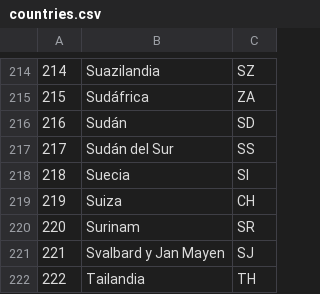
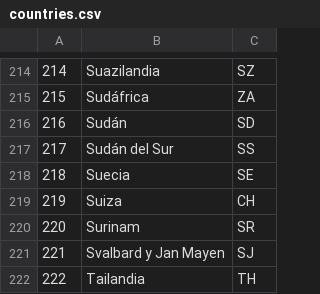
Before and after one commit to Alejo-Santis/pyme-pos-saas-app, a CSV file: database/csv/countries.csv, drawn as a sheet; only a part is shown, gaps mark what is left out.

```diff
--- a/database/csv/countries.csv
+++ b/database/csv/countries.csv
@@ -217,3 +217,3 @@
 217	Sudán del Sur	SS
-218	Suecia	SI
+218	Suecia	SE
 219	Suiza	CH
```
Also changed, not shown: database/csv/unit_measures.csv, 20 other files.
